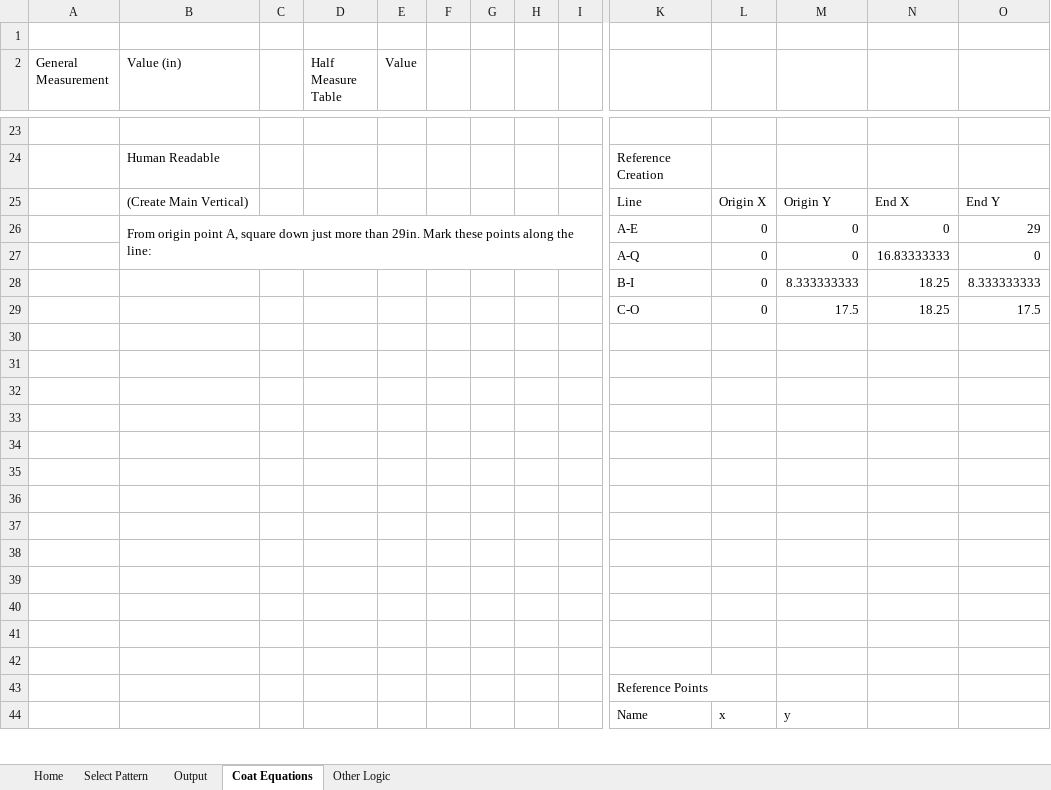
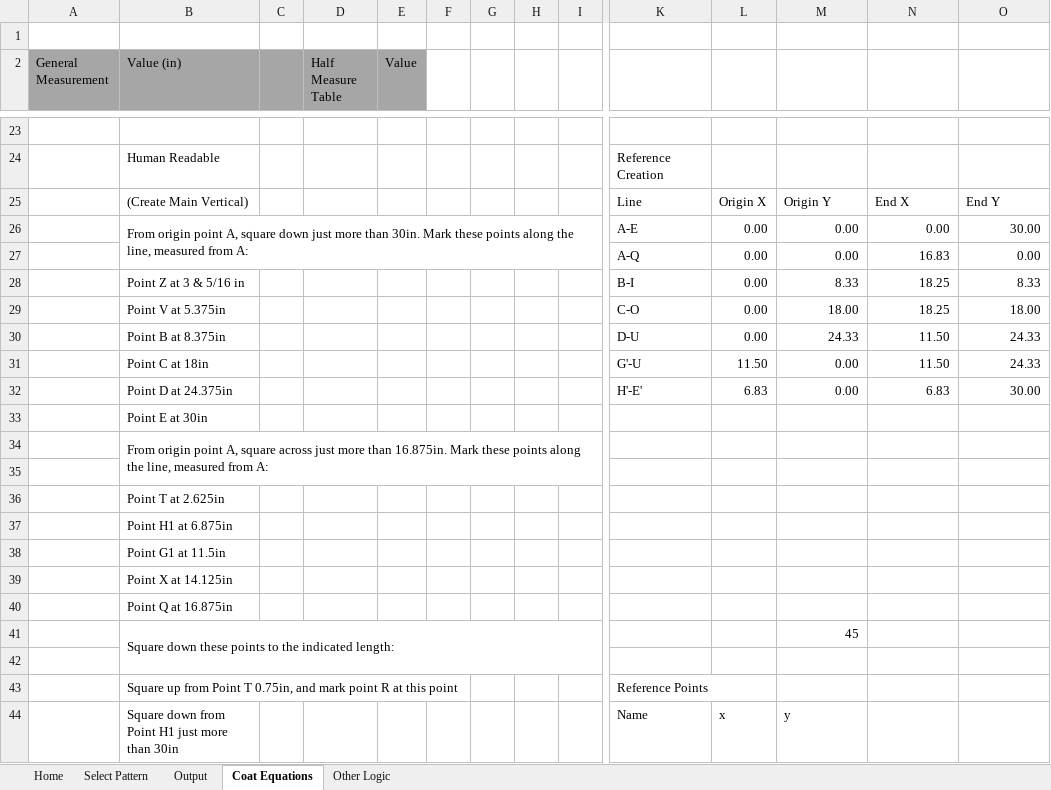
Before and after one commit to Tesseractcubed/InterpolationDraping, an Excel workbook: Supreme System Blue Book/System Equations.xlsx, sheet Coat Equations, drawn as a sheet; only a part is shown, gaps mark what is left out; values as stored, in another font and other column widths than the file's, no borders; charts and pictures not drawn; removed rows and columns are numbered as before the commit, all else as after; rows hold the shown columns only; the diff covers the shown part only; the diff names each change by its address in the sheet, - before the commit and + after, or states it on an @@ line.

Commit message:
Update excel sheet
:)

```diff
--- a/Supreme System Blue Book/System Equations.xlsx (sheet Coat Equations)
+++ b/Supreme System Blue Book/System Equations.xlsx (sheet Coat Equations)
-A2:E2 fill: none
+A2:E2 fill: #A6A6A6
-row 26:  | From origin point A, square down just more than 29in. Mark these points along the line: |  |  |  |  |  |  |  | A-E | 0 | 0 | 0 | 29
-row 27:  |  |  |  |  |  |  |  |  | A-Q | 0 | 0 | 16.83333333 | 0
-row 28:  |  |  |  |  |  |  |  |  | B-I | 0 | 8.333333333 | 18.25 | 8.333333333
-row 29:  |  |  |  |  |  |  |  |  | C-O | 0 | 17.5 | 18.25 | 17.5
+row 26:  | From origin point A, square down just more than 30in. Mark these points along the line, measured from A: |  |  |  |  |  |  |  | A-E | 0.00 | 0.00 | 0.00 | 30.00
+row 27:  |  |  |  |  |  |  |  |  | A-Q | 0.00 | 0.00 | 16.83 | 0.00
+row 28:  | Point Z at 3 & 5/16 in |  |  |  |  |  |  |  | B-I | 0.00 | 8.33 | 18.25 | 8.33
+row 29:  | Point V at 5.375in |  |  |  |  |  |  |  | C-O | 0.00 | 18.00 | 18.25 | 18.00
+row 30:  | Point B at 8.375in |  |  |  |  |  |  |  | D-U | 0.00 | 24.33 | 11.50 | 24.33
+row 31:  | Point C at 18in |  |  |  |  |  |  |  | G'-U | 11.50 | 0.00 | 11.50 | 24.33
+row 32:  | Point D at 24.375in |  |  |  |  |  |  |  | H'-E' | 6.83 | 0.00 | 6.83 | 30.00
+row 33:  | Point E at 30in
+row 34:  | From origin point A, square across just more than 16.875in. Mark these points along the line, measured from A:
+row 36:  | Point T at 2.625in
+row 37:  | Point H1 at 6.875in
+row 38:  | Point G1 at 11.5in
+row 39:  | Point X at 14.125in
+row 40:  | Point Q at 16.875in
+row 41:  | Square down these points to the indicated length: |  |  |  |  |  |  |  |  |  | 45
-row 43: (empty)
+row 43:  | Square up from Point T 0.75in, and mark point R at this point |  |  |  |  |  |  |  | Reference Points
-row 33: (empty)
-row 34: (empty)
-row 35: (empty)
-row 36: (empty)
-row 37: (empty)
-row 38: (empty)
-row 39: (empty)
-row 40: (empty)
-row 41: (empty)
-row 42: (empty)
-row 43:  |  |  |  |  |  |  |  |  | Reference Points
-B44 (Value (in)): (empty)
+B44 (Value (in)): Square down from Point H1 just more than 30in
```
Also changed, not shown: 24 added rows, 12 removed rows, 4 edited cells and cell formats elsewhere in this sheet, sheet Home, sheet Select Pattern, formulas that keep their value, charts or pictures.
